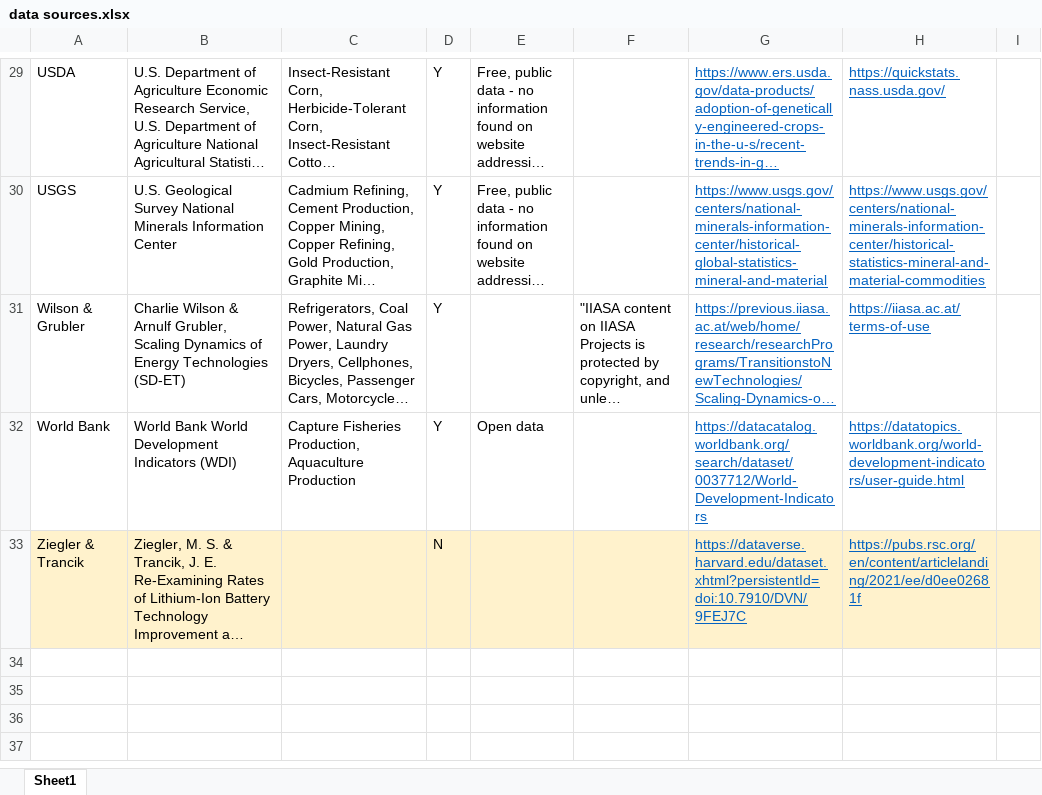
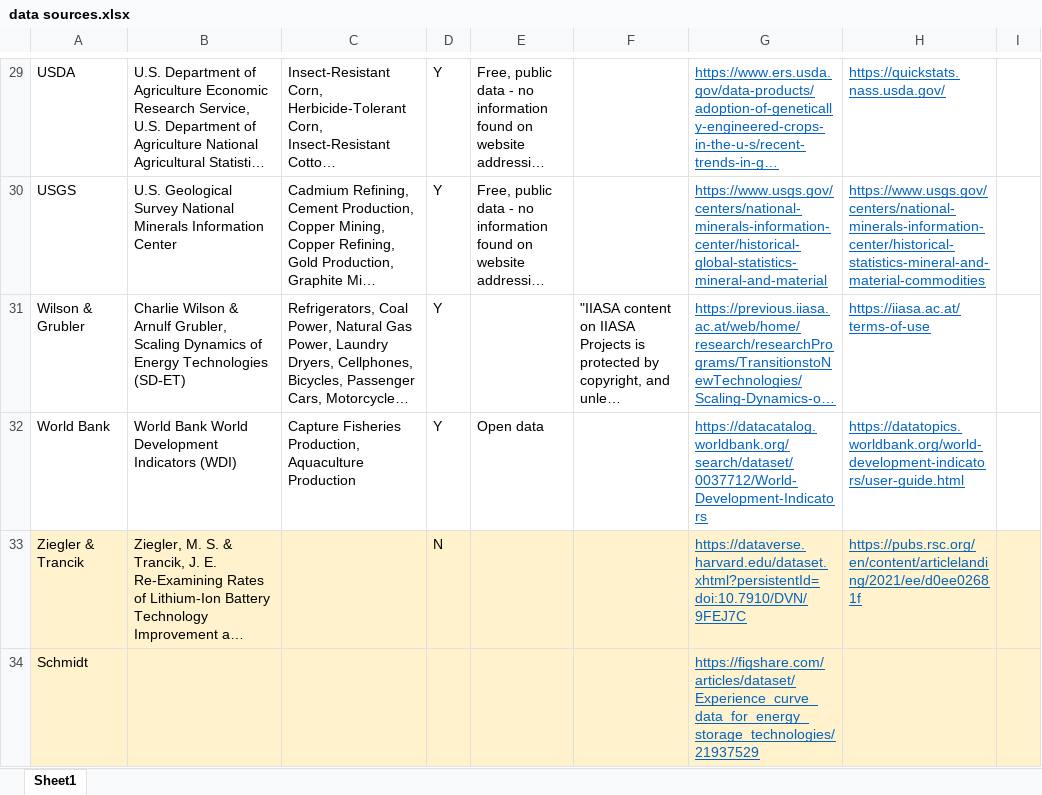
Before and after one commit to ariana848/historical_tech, an Excel workbook: data sources.xlsx, sheet Sheet1, drawn as a sheet; only a part is shown, gaps mark what is left out; long unchanged cells end in …; values as stored, in another font and other column widths than the file's, no borders; the diff names each change by its address in the sheet, - before the commit and + after, or states it on an @@ line.

```diff
--- a/data sources.xlsx (sheet Sheet1)
+++ b/data sources.xlsx (sheet Sheet1)
+row 34: Schmidt |  |  |  |  |  | https://figshare.com/articles/dataset/Experience_curve_data_for_energy_storage_technologies/21937529
```
Also changed, not shown: inventory.xlsx, 8 other files.
